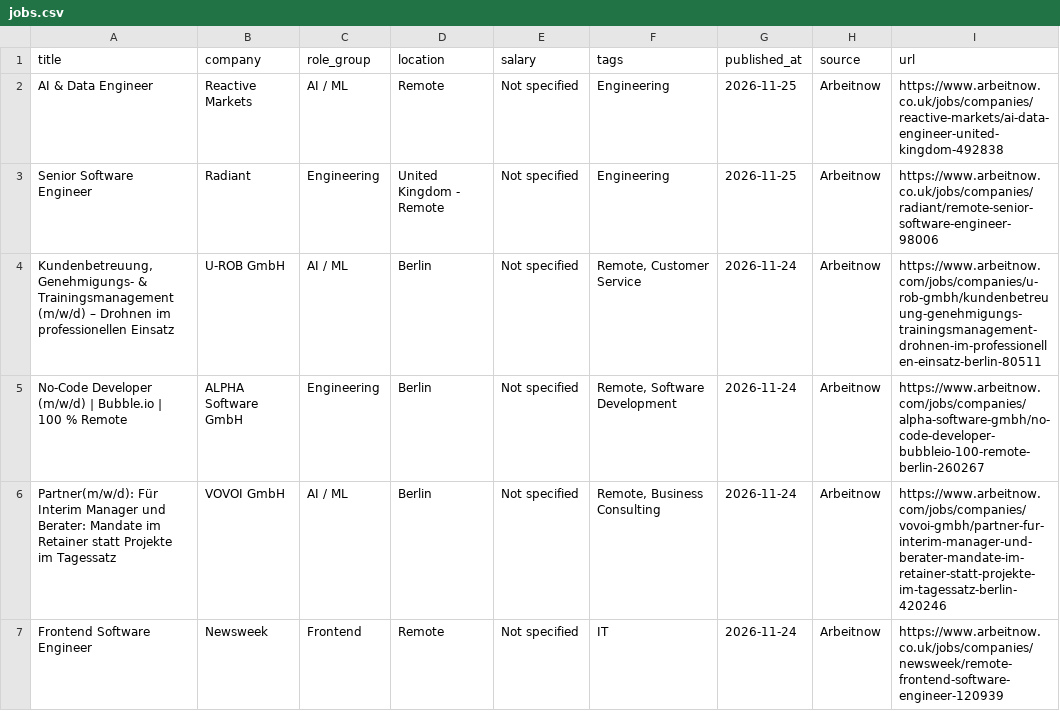
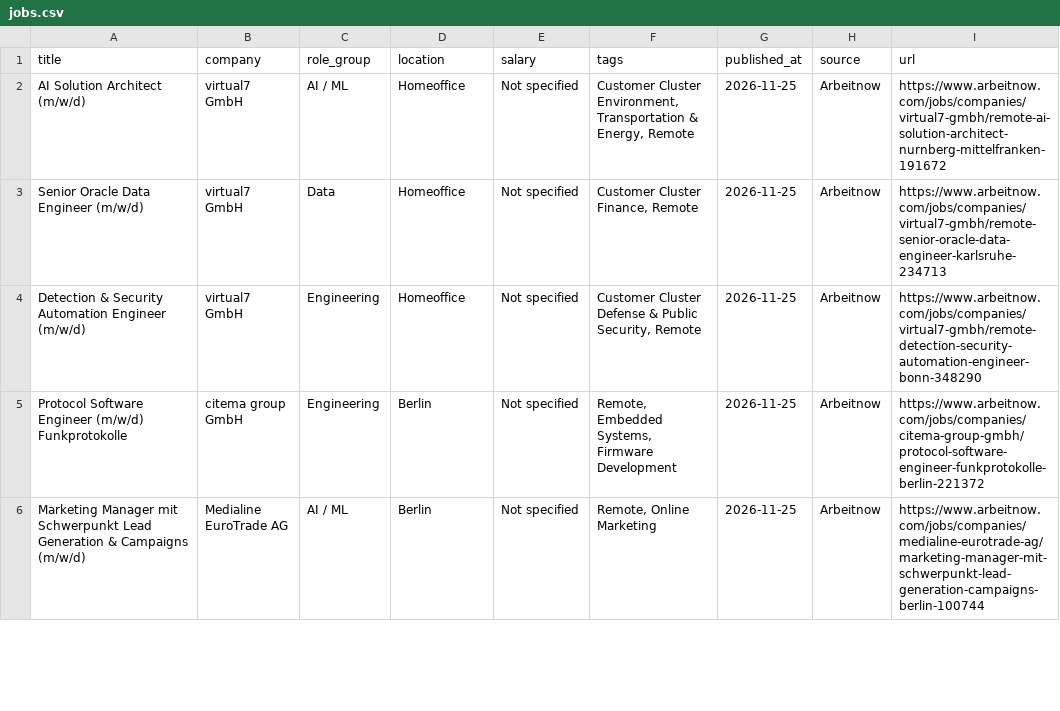
Before and after one commit to OneForAllHub/daily-remote-tech-jobs, a CSV file: data/jobs.csv, drawn as a sheet; only a part is shown; the diff covers the shown part only.

```diff
--- a/data/jobs.csv
+++ b/data/jobs.csv
@@ -1,7 +1,6 @@
 title,company,role_group,location,salary,tags,published_at,source,url
-AI & Data Engineer,Reactive Markets,AI / ML,Remote,Not specified,Engineering,2026-11-25,Arbeitnow,https://www.arbeitnow.co.uk/jobs/companies/reactive-markets/ai-data-engineer-united-kingdom-492838
-Senior Software Engineer,Radiant,Engineering,United Kingdom - Remote,Not specified,Engineering,2026-11-25,Arbeitnow,https://www.arbeitnow.co.uk/jobs/companies/radiant/remote-senior-software-engineer-98006
-"Kundenbetreuung, Genehmigungs- & Trainingsmanagement (m/w/d) – Drohnen im professionellen Einsatz",U-ROB GmbH,AI / ML,Berlin,Not specified,"Remote, Customer Service",2026-11-24,Arbeitnow,https://www.arbeitnow.com/jobs/companies/u-rob-gmbh/kundenbetreuung-genehmigungs-trainingsmanagement-drohnen-im-professionellen-einsatz-berlin-80511
-No-Code Developer (m/w/d) | Bubble.io | 100 % Remote,ALPHA Software GmbH,Engineering,Berlin,Not specified,"Remote, Software Development",2026-11-24,Arbeitnow,https://www.arbeitnow.com/jobs/companies/alpha-software-gmbh/no-code-developer-bubbleio-100-remote-berlin-260267
-Partner(m/w/d): Für Interim Manager und Berater: Mandate im Retainer statt Projekte im Tagessatz,VOVOI GmbH,AI / ML,Berlin,Not specified,"Remote, Business Consulting",2026-11-24,Arbeitnow,https://www.arbeitnow.com/jobs/companies/vovoi-gmbh/partner-fur-interim-manager-und-berater-mandate-im-retainer-statt-projekte-im-tagessatz-berlin-420246
-Frontend Software Engineer,Newsweek,Frontend,Remote,Not specified,IT,2026-11-24,Arbeitnow,https://www.arbeitnow.co.uk/jobs/companies/newsweek/remote-frontend-software-engineer-120939
+AI Solution Architect (m/w/d),virtual7 GmbH,AI / ML,Homeoffice,Not specified,"Customer Cluster Environment, Transportation & Energy, Remote",2026-11-25,Arbeitnow,https://www.arbeitnow.com/jobs/companies/virtual7-gmbh/remote-ai-solution-architect-nurnberg-mittelfranken-191672
+Senior Oracle Data Engineer (m/w/d),virtual7 GmbH,Data,Homeoffice,Not specified,"Customer Cluster Finance, Remote",2026-11-25,Arbeitnow,https://www.arbeitnow.com/jobs/companies/virtual7-gmbh/remote-senior-oracle-data-engineer-karlsruhe-234713
+Detection & Security Automation Engineer (m/w/d),virtual7 GmbH,Engineering,Homeoffice,Not specified,"Customer Cluster Defense & Public Security, Remote",2026-11-25,Arbeitnow,https://www.arbeitnow.com/jobs/companies/virtual7-gmbh/remote-detection-security-automation-engineer-bonn-348290
+Protocol Software Engineer (m/w/d) Funkprotokolle,citema group GmbH,Engineering,Berlin,Not specified,"Remote, Embedded Systems, Firmware Development",2026-11-25,Arbeitnow,https://www.arbeitnow.com/jobs/companies/citema-group-gmbh/protocol-software-engineer-funkprotokolle-berlin-221372
+Marketing Manager mit Schwerpunkt Lead Generation & Campaigns (m/w/d),Medialine EuroTrade AG,AI / ML,Berlin,Not specified,"Remote, Online Marketing",2026-11-25,Arbeitnow,https://www.arbeitnow.com/jobs/companies/medialine-eurotrade-ag/marketing-manager-mit-schwerpunkt-lead-generation-campaigns-berlin-100744
```
Also changed, not shown: 2 added rows and 3 removed rows elsewhere in this file, 9 other files.
